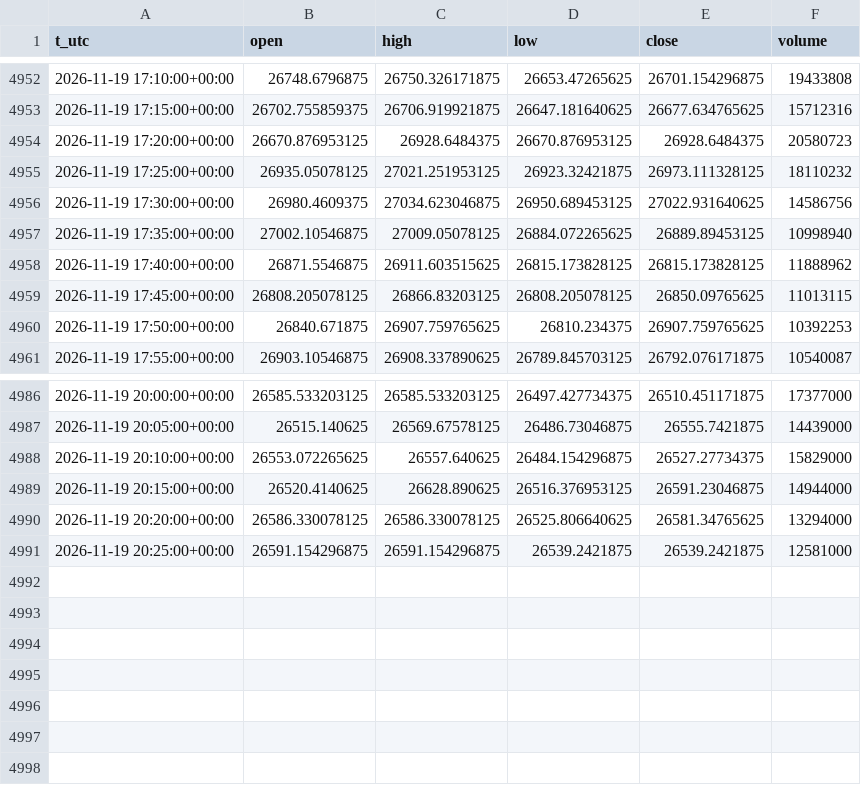
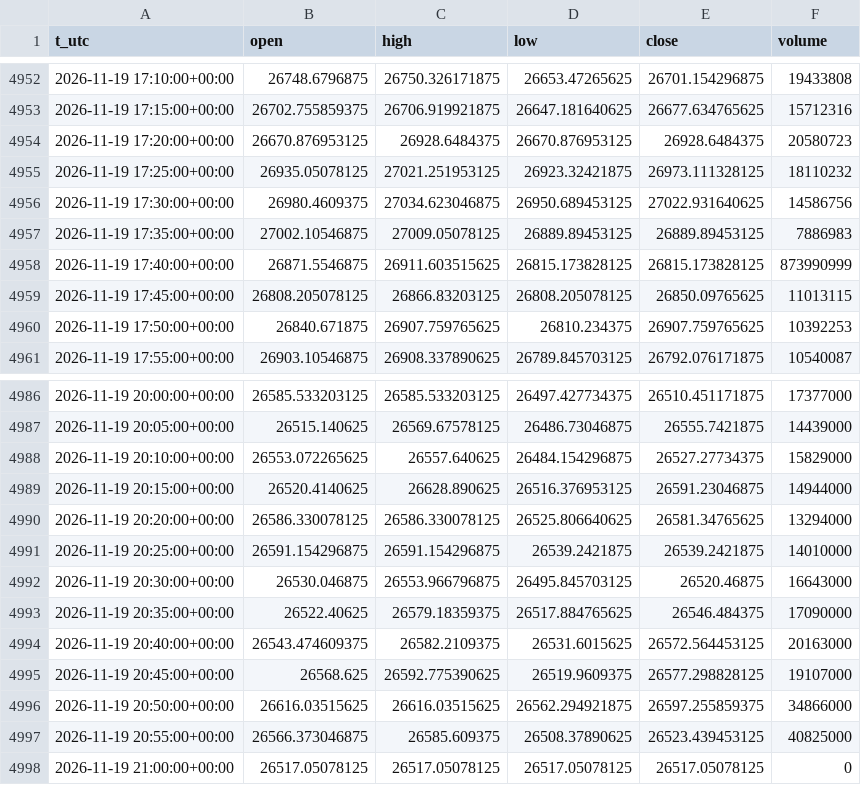
Before and after one commit to egedogann/piyasa-veri, a CSV file: data/m5/IDX_NDX.csv, drawn as a sheet; only a part is shown, gaps mark what is left out.

```diff
--- a/data/m5/IDX_NDX.csv
+++ b/data/m5/IDX_NDX.csv
@@ -4956,4 +4956,4 @@ t_utc,open,high,low,close,volume
 2026-11-19 17:30:00+00:00,26980.4609375,27034.623046875,26950.689453125,27022.931640625,14586756
-2026-11-19 17:35:00+00:00,27002.10546875,27009.05078125,26884.072265625,26889.89453125,10998940
-2026-11-19 17:40:00+00:00,26871.5546875,26911.603515625,26815.173828125,26815.173828125,11888962
+2026-11-19 17:35:00+00:00,27002.10546875,27009.05078125,26889.89453125,26889.89453125,7886983
+2026-11-19 17:40:00+00:00,26871.5546875,26911.603515625,26815.173828125,26815.173828125,873990999
 2026-11-19 17:45:00+00:00,26808.205078125,26866.83203125,26808.205078125,26850.09765625,11013115
@@ -4990,2 +4990,9 @@ t_utc,open,high,low,close,volume
 2026-11-19 20:20:00+00:00,26586.330078125,26586.330078125,26525.806640625,26581.34765625,13294000
-2026-11-19 20:25:00+00:00,26591.154296875,26591.154296875,26539.2421875,26539.2421875,12581000
+2026-11-19 20:25:00+00:00,26591.154296875,26591.154296875,26539.2421875,26539.2421875,14010000
+2026-11-19 20:30:00+00:00,26530.046875,26553.966796875,26495.845703125,26520.46875,16643000
+2026-11-19 20:35:00+00:00,26522.40625,26579.18359375,26517.884765625,26546.484375,17090000
+2026-11-19 20:40:00+00:00,26543.474609375,26582.2109375,26531.6015625,26572.564453125,20163000
+2026-11-19 20:45:00+00:00,26568.625,26592.775390625,26519.9609375,26577.298828125,19107000
+2026-11-19 20:50:00+00:00,26616.03515625,26616.03515625,26562.294921875,26597.255859375,34866000
+2026-11-19 20:55:00+00:00,26566.373046875,26585.609375,26508.37890625,26523.439453125,40825000
+2026-11-19 21:00:00+00:00,26517.05078125,26517.05078125,26517.05078125,26517.05078125,0
```
Also changed, not shown: data/d1/BZ_F.csv, data/d1/GC_F.csv, 37 other files.
